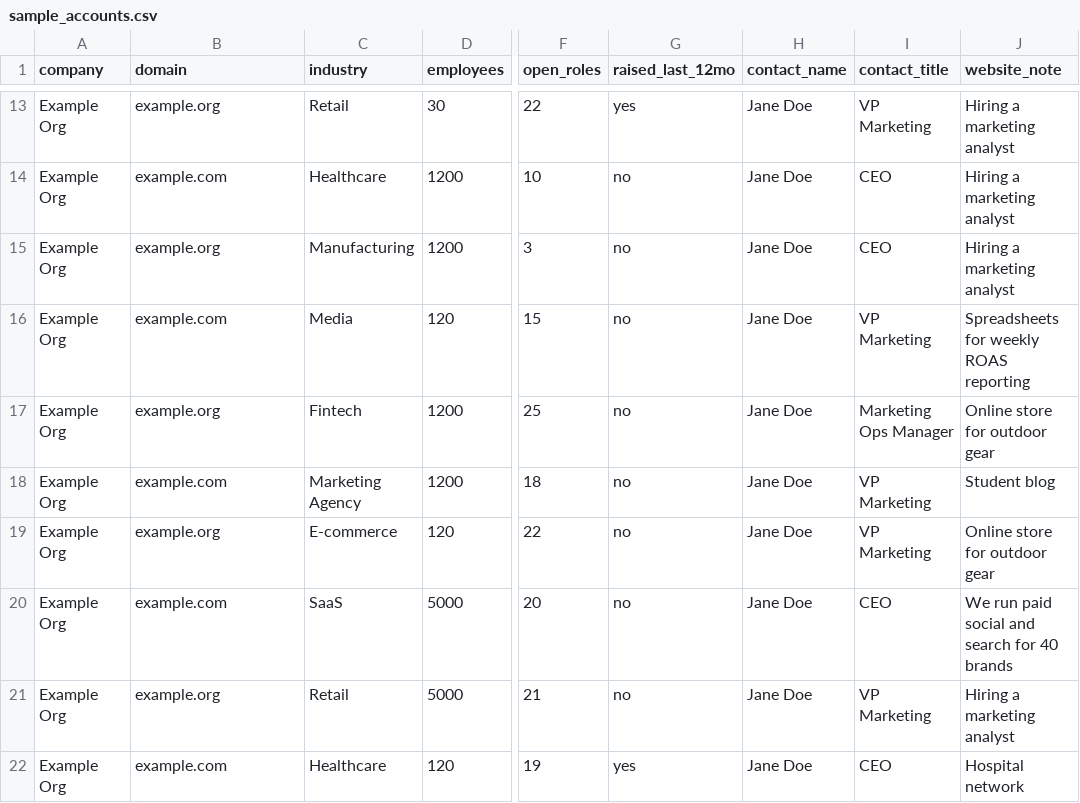
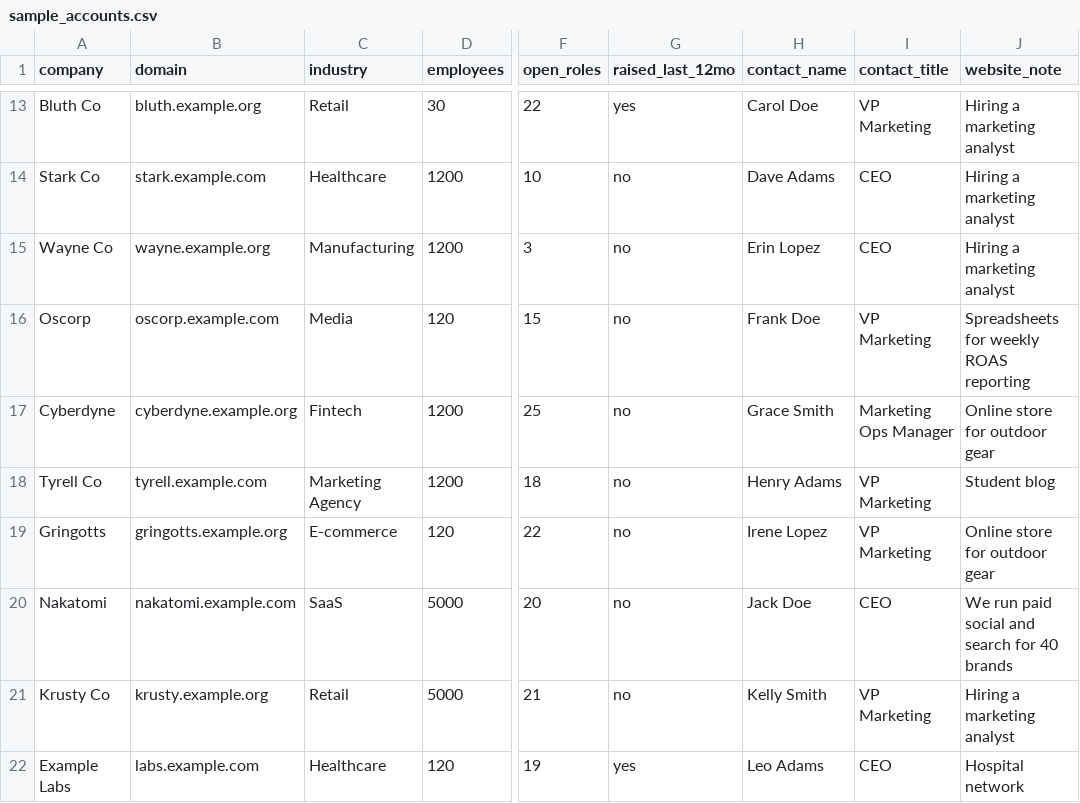
Before and after one commit to RoberickSanders/gtm-engineer-skill-pack, a CSV file: data/sample_accounts.csv, drawn as a sheet; only a part is shown, gaps mark what is left out; the diff covers the shown part only; the diff names each change by its address in the sheet, - before the commit and + after, or states it on an @@ line.

```diff
--- a/data/sample_accounts.csv
+++ b/data/sample_accounts.csv
-A13 (company): Example Org
+A13 (company): Bluth Co
-B13 (domain): example.org
+B13 (domain): bluth.example.org
-H13 (contact_name): Jane Doe
+H13 (contact_name): Carol Doe
-A14 (company): Example Org
+A14 (company): Stark Co
-B14 (domain): example.com
+B14 (domain): stark.example.com
-H14 (contact_name): Jane Doe
+H14 (contact_name): Dave Adams
-A15 (company): Example Org
+A15 (company): Wayne Co
-B15 (domain): example.org
+B15 (domain): wayne.example.org
-H15 (contact_name): Jane Doe
+H15 (contact_name): Erin Lopez
-A16 (company): Example Org
+A16 (company): Oscorp
-B16 (domain): example.com
+B16 (domain): oscorp.example.com
-H16 (contact_name): Jane Doe
+H16 (contact_name): Frank Doe
-A17 (company): Example Org
+A17 (company): Cyberdyne
-B17 (domain): example.org
+B17 (domain): cyberdyne.example.org
-H17 (contact_name): Jane Doe
+H17 (contact_name): Grace Smith
-A18 (company): Example Org
+A18 (company): Tyrell Co
-B18 (domain): example.com
+B18 (domain): tyrell.example.com
-H18 (contact_name): Jane Doe
+H18 (contact_name): Henry Adams
-A19 (company): Example Org
+A19 (company): Gringotts
-B19 (domain): example.org
+B19 (domain): gringotts.example.org
-H19 (contact_name): Jane Doe
+H19 (contact_name): Irene Lopez
-A20 (company): Example Org
+A20 (company): Nakatomi
-B20 (domain): example.com
+B20 (domain): nakatomi.example.com
-H20 (contact_name): Jane Doe
+H20 (contact_name): Jack Doe
-A21 (company): Example Org
+A21 (company): Krusty Co
-B21 (domain): example.org
+B21 (domain): krusty.example.org
-H21 (contact_name): Jane Doe
+H21 (contact_name): Kelly Smith
-A22 (company): Example Org
+A22 (company): Example Labs
-B22 (domain): example.com
+B22 (domain): labs.example.com
-H22 (contact_name): Jane Doe
+H22 (contact_name): Leo Adams
```
Also changed, not shown: 45 edited cells elsewhere in this file, 2 other files.
